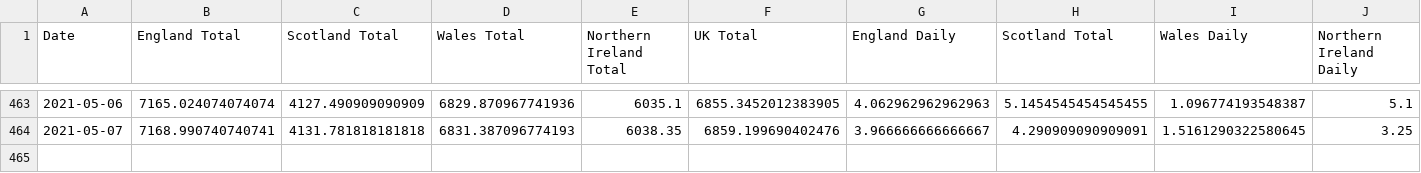
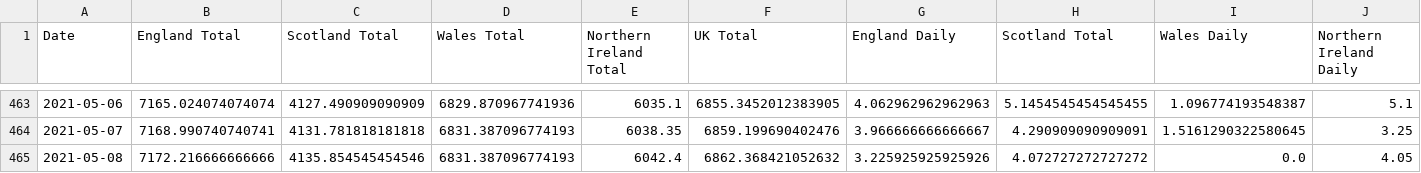
Before and after one commit to robertgauld/scotland-covid19-data, a CSV file: public/uk_cases_per_100000.csv, drawn as a sheet; only a part is shown, gaps mark what is left out; rows hold the shown columns only; the diff names each change by its address in the sheet, - before the commit and + after, or states it on an @@ line.

```diff
--- a/public/uk_cases_per_100000.csv
+++ b/public/uk_cases_per_100000.csv
+row 465: 2021-05-08 | 7172.216666666666 | 4135.854545454546 | 6831.387096774193 | 6042.4 | 6862.368421052632 | 3.225925925925926 | 4.072727272727272 | 0.0 | 4.05
```
Also changed, not shown: public/england_per_100000.csv, public/northern_ireland_per_100000.csv, 50 other files.
